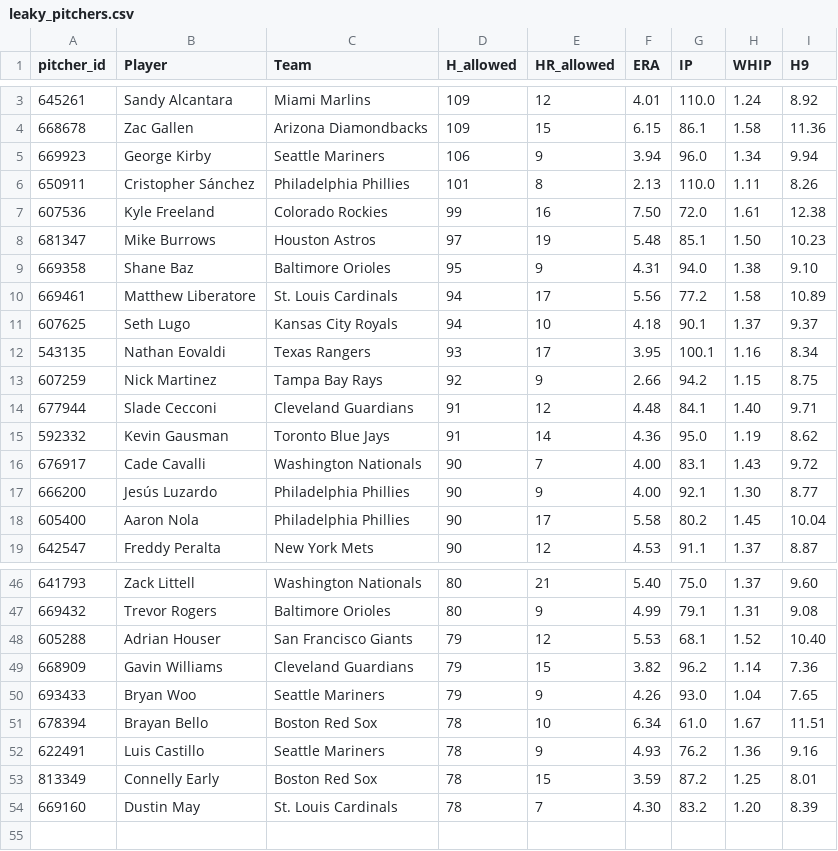
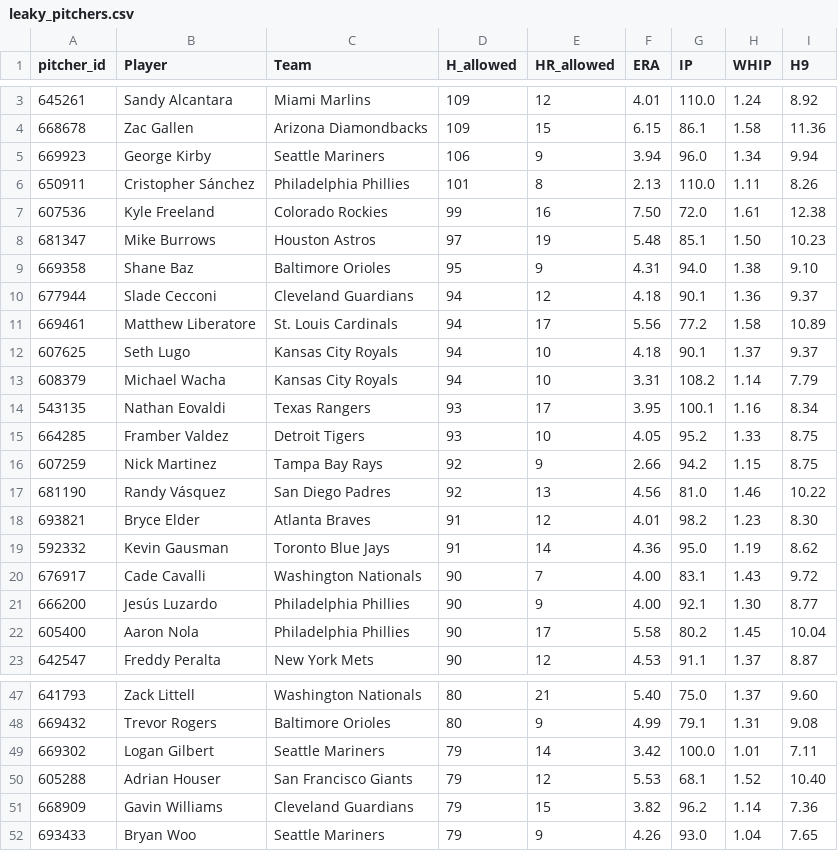
Before and after one commit to HitByOne/mlb-dashboard, a CSV file: data/leaky_pitchers.csv, drawn as a sheet; only a part is shown, gaps mark what is left out; the diff covers the shown part only.

```diff
--- a/data/leaky_pitchers.csv
+++ b/data/leaky_pitchers.csv
@@ -9,7 +9,11 @@ pitcher_id,Player,Team,H_allowed,HR_allowed,ERA,IP,WHIP,H9
 669358,Shane Baz,Baltimore Orioles,95,9,4.31,94.0,1.38,9.10
+677944,Slade Cecconi,Cleveland Guardians,94,12,4.18,90.1,1.36,9.37
 669461,Matthew Liberatore,St. Louis Cardinals,94,17,5.56,77.2,1.58,10.89
 607625,Seth Lugo,Kansas City Royals,94,10,4.18,90.1,1.37,9.37
+608379,Michael Wacha,Kansas City Royals,94,10,3.31,108.2,1.14,7.79
 543135,Nathan Eovaldi,Texas Rangers,93,17,3.95,100.1,1.16,8.34
+664285,Framber Valdez,Detroit Tigers,93,10,4.05,95.2,1.33,8.75
 607259,Nick Martinez,Tampa Bay Rays,92,9,2.66,94.2,1.15,8.75
-677944,Slade Cecconi,Cleveland Guardians,91,12,4.48,84.1,1.40,9.71
+681190,Randy Vásquez,San Diego Padres,92,13,4.56,81.0,1.46,10.22
+693821,Bryce Elder,Atlanta Braves,91,12,4.01,98.2,1.23,8.30
 592332,Kevin Gausman,Toronto Blue Jays,91,14,4.36,95.0,1.19,8.62
@@ -47,2 +48,3 @@ pitcher_id,Player,Team,H_allowed,HR_allowed,ERA,IP,WHIP,H9
 669432,Trevor Rogers,Baltimore Orioles,80,9,4.99,79.1,1.31,9.08
+669302,Logan Gilbert,Seattle Mariners,79,14,3.42,100.0,1.01,7.11
 605288,Adrian Houser,San Francisco Giants,79,12,5.53,68.1,1.52,10.40
@@ -50,5 +52 @@ pitcher_id,Player,Team,H_allowed,HR_allowed,ERA,IP,WHIP,H9
 693433,Bryan Woo,Seattle Mariners,79,9,4.26,93.0,1.04,7.65
-678394,Brayan Bello,Boston Red Sox,78,10,6.34,61.0,1.67,11.51
-622491,Luis Castillo,Seattle Mariners,78,9,4.93,76.2,1.36,9.16
-813349,Connelly Early,Boston Red Sox,78,15,3.59,87.2,1.25,8.01
-669160,Dustin May,St. Louis Cardinals,78,7,4.30,83.2,1.20,8.39
```
Also changed, not shown: 3 added rows, 6 removed rows and 5 edited cells elsewhere in this file, data/hit_streaks.csv, data/hr_leaders.csv, 15 other files.
